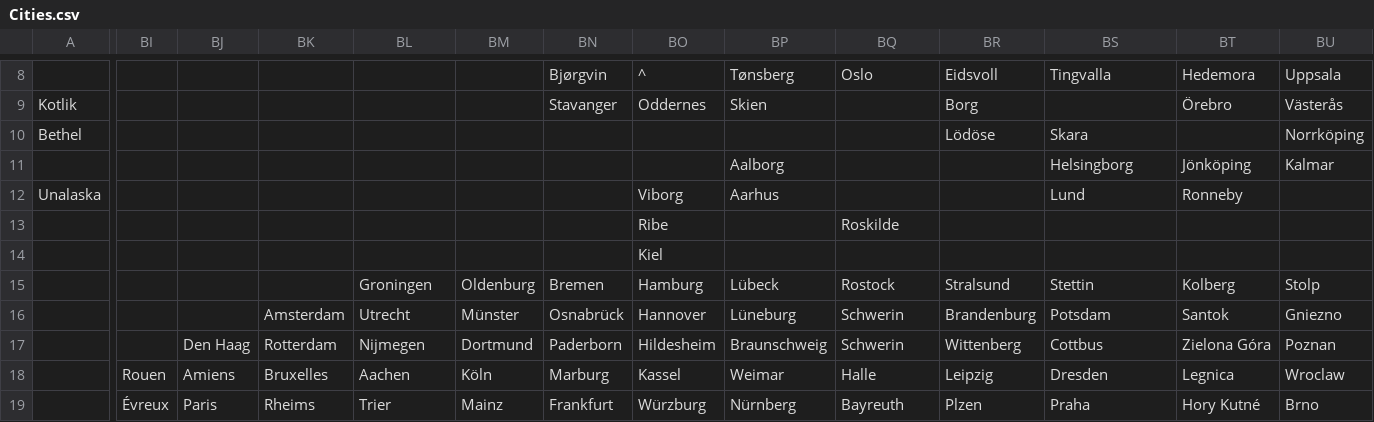
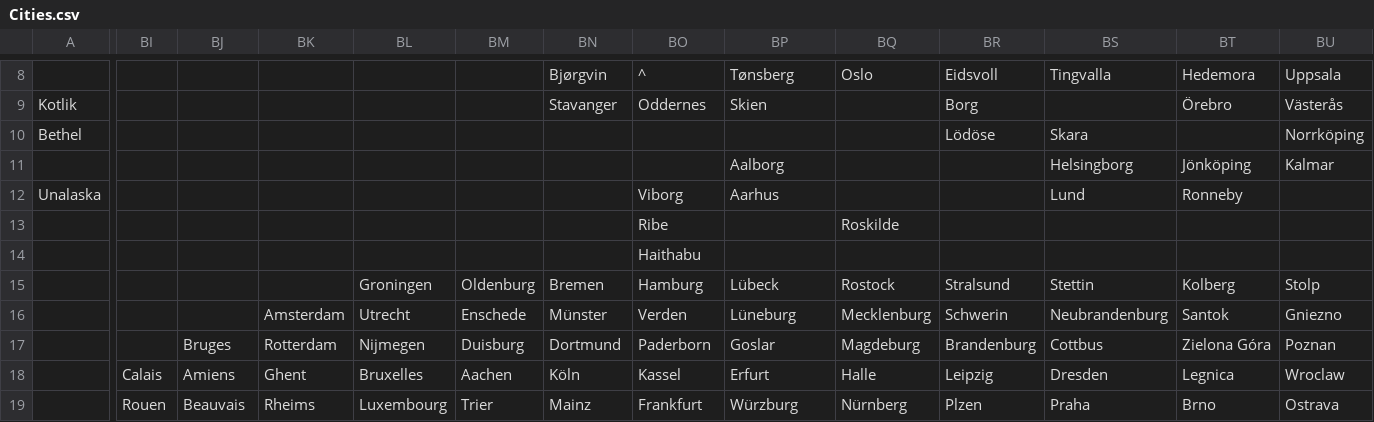
Before and after one commit to proompter-deluxe/Dawn-of-Civilization, a CSV file: Assets/Maps/Cities.csv, drawn as a sheet; only a part is shown, gaps mark what is left out; the diff covers the shown part only; the diff names each change by its address in the sheet, - before the commit and + after, or states it on an @@ line.

```diff
--- a/Assets/Maps/Cities.csv
+++ b/Assets/Maps/Cities.csv
-BO14: Kiel
+BO14: Haithabu
-BM16: Münster
+BM16: Enschede
-BN16: Osnabrück
+BN16: Münster
-BO16: Hannover
+BO16: Verden
-BQ16: Schwerin
+BQ16: Mecklenburg
-BR16: Brandenburg
+BR16: Schwerin
-BS16: Potsdam
+BS16: Neubrandenburg
-BJ17: Den Haag
+BJ17: Bruges
-BM17: Dortmund
+BM17: Duisburg
-BN17: Paderborn
+BN17: Dortmund
-BO17: Hildesheim
+BO17: Paderborn
-BP17: Braunschweig
+BP17: Goslar
-BQ17: Schwerin
+BQ17: Magdeburg
-BR17: Wittenberg
+BR17: Brandenburg
-BI18: Rouen
+BI18: Calais
-BK18: Bruxelles
+BK18: Ghent
-BL18: Aachen
+BL18: Bruxelles
-BM18: Köln
+BM18: Aachen
-BN18: Marburg
+BN18: Köln
-BP18: Weimar
+BP18: Erfurt
-BI19: Évreux
+BI19: Rouen
-BJ19: Paris
+BJ19: Beauvais
-BL19: Trier
+BL19: Luxembourg
-BM19: Mainz
+BM19: Trier
-BN19: Frankfurt
+BN19: Mainz
-BO19: Würzburg
+BO19: Frankfurt
-BP19: Nürnberg
+BP19: Würzburg
-BQ19: Bayreuth
+BQ19: Nürnberg
-BT19: Hory Kutné
+BT19: Brno
-BU19: Brno
+BU19: Ostrava
```
Also changed, not shown: 53 edited cells elsewhere in this file, Assets/Maps/CommentSuggestions.csv, 8 other files.
